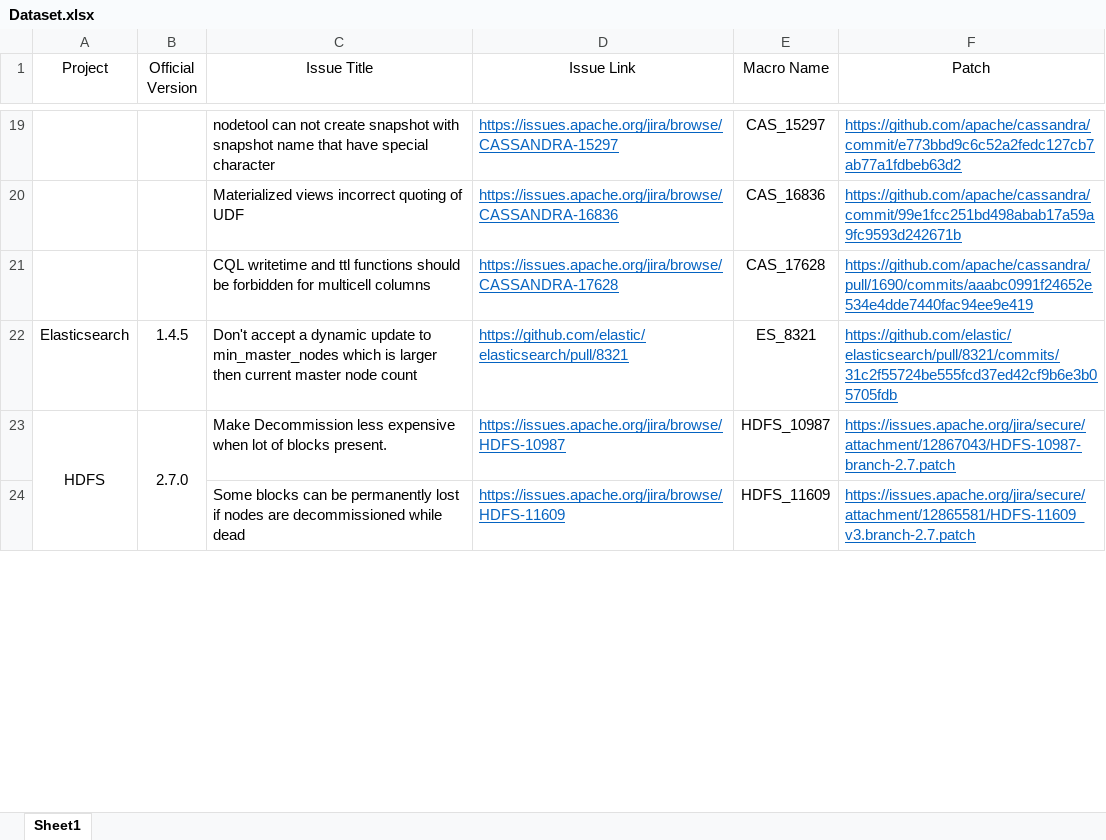
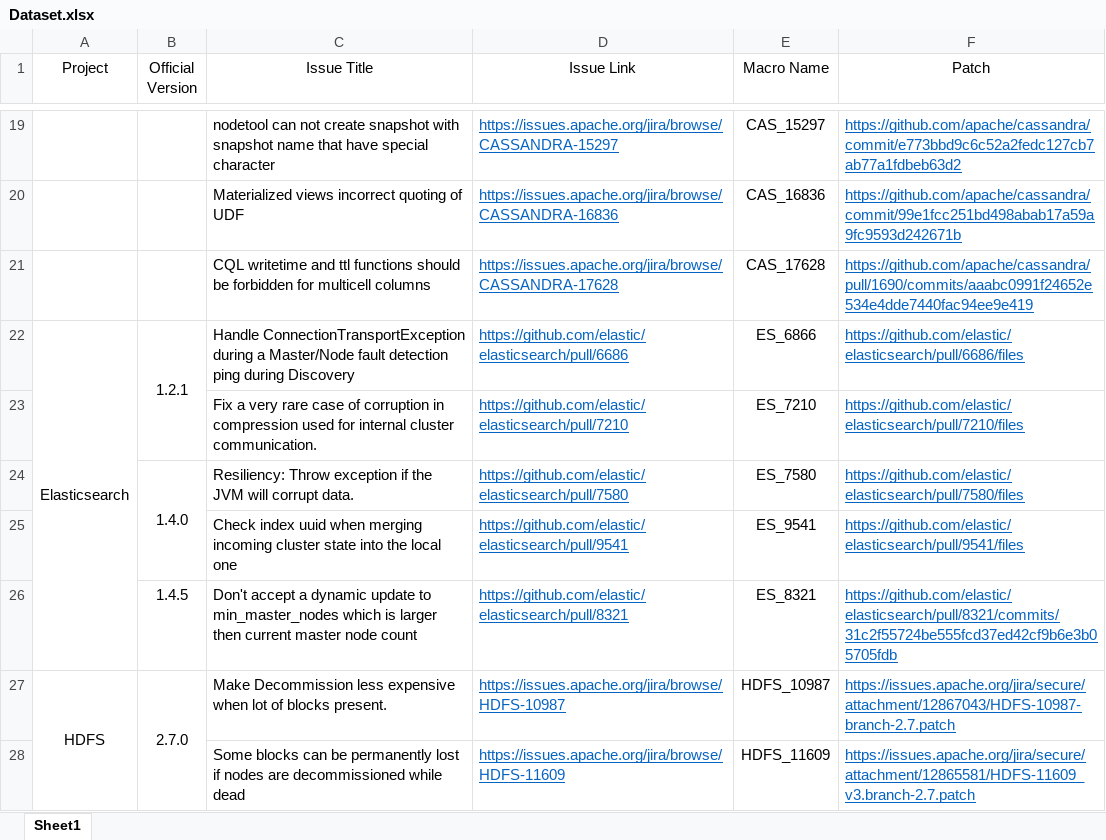
Before and after one commit to SATE-Lab/DisBurser, an Excel workbook: dataset/Dataset.xlsx, sheet Sheet1, drawn as a sheet; only a part is shown, gaps mark what is left out; values as stored, in another font and other column widths than the file's, no borders; addresses are those after the commit; the diff names each change by its address in the sheet, - before the commit and + after, or states it on an @@ line.

Commit message:
update dataset

```diff
--- a/dataset/Dataset.xlsx (sheet Sheet1)
+++ b/dataset/Dataset.xlsx (sheet Sheet1)
+row 22: Elasticsearch | 1.2.1 | Handle ConnectionTransportException during a Master/Node fault detection ping during Discovery | https://github.com/elastic/elasticsearch/pull/6686 | ES_6866 | https://github.com/elastic/elasticsearch/pull/6686/files
+row 23:  |  | Fix a very rare case of corruption in compression used for internal cluster communication. | https://github.com/elastic/elasticsearch/pull/7210 | ES_7210 | https://github.com/elastic/elasticsearch/pull/7210/files
+row 24:  | 1.4.0 | Resiliency: Throw exception if the JVM will corrupt data. | https://github.com/elastic/elasticsearch/pull/7580 | ES_7580 | https://github.com/elastic/elasticsearch/pull/7580/files
+row 25:  |  | Check index uuid when merging incoming cluster state into the local one | https://github.com/elastic/elasticsearch/pull/9541 | ES_9541 | https://github.com/elastic/elasticsearch/pull/9541/files
-A26 (Project): Elasticsearch
+A26 (Project): (empty)
```
